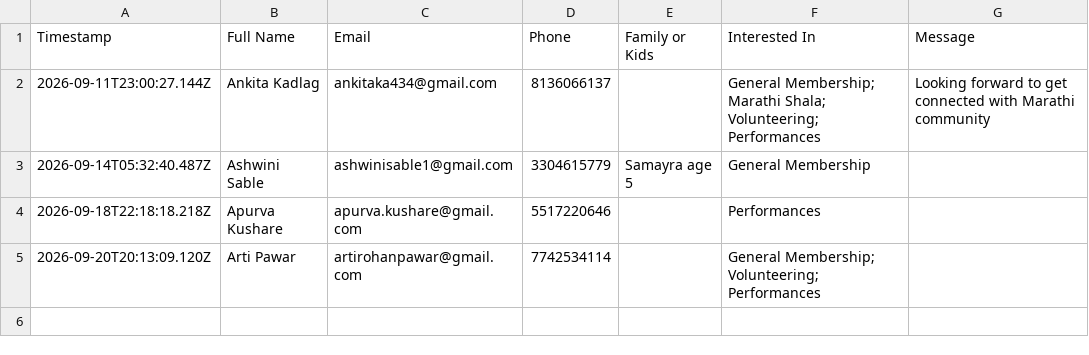
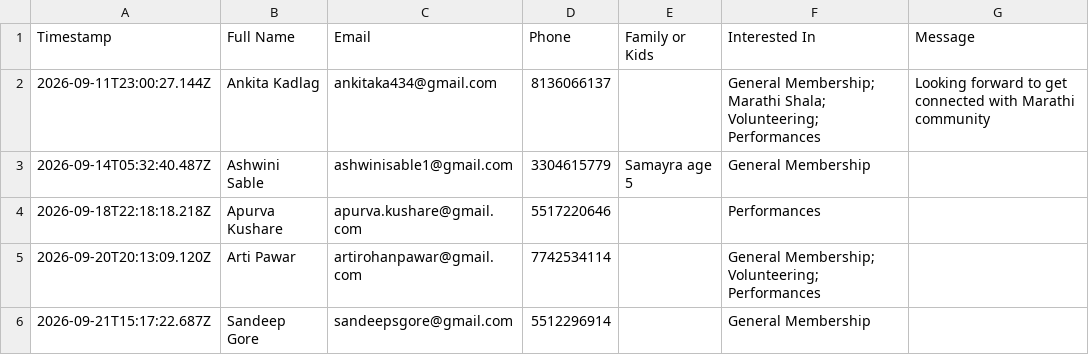
Before and after one commit to sankalpmarathimandal-debug/SankalpMarathiMandalWebsite, a CSV file: data/join-submissions.csv, drawn as a sheet; the diff names each change by its address in the sheet, - before the commit and + after, or states it on an @@ line.

Commit message:
New Join Us submission

```diff
--- a/data/join-submissions.csv
+++ b/data/join-submissions.csv
+row 6: 2026-09-21T15:17:22.687Z | Sandeep Gore | sandeepsgore@gmail.com | 5512296914 |  | General Membership
```
